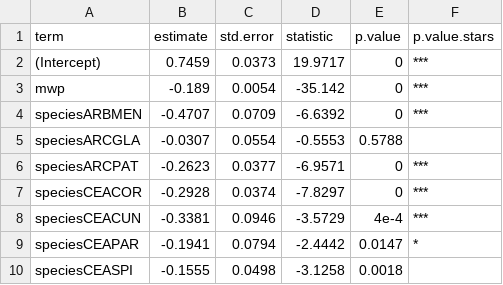
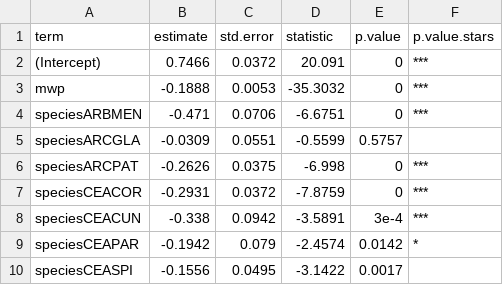
Before and after one commit to dackerly/PepperwoodLFM, a CSV file: results/figures/tableSX_coefs.csv, drawn as a sheet; only a part is shown; the diff covers the shown part only.

```diff
--- a/results/figures/tableSX_coefs.csv
+++ b/results/figures/tableSX_coefs.csv
@@ -1,10 +1,10 @@
 term,estimate,std.error,statistic,p.value,p.value.stars
-(Intercept),0.7459,0.0373,19.9717,0,***
-mwp,-0.189,0.0054,-35.142,0,***
-speciesARBMEN,-0.4707,0.0709,-6.6392,0,***
-speciesARCGLA,-0.0307,0.0554,-0.5553,0.5788,
-speciesARCPAT,-0.2623,0.0377,-6.9571,0,***
-speciesCEACOR,-0.2928,0.0374,-7.8297,0,***
-speciesCEACUN,-0.3381,0.0946,-3.5729,4e-4,***
-speciesCEAPAR,-0.1941,0.0794,-2.4442,0.0147,*
-speciesCEASPI,-0.1555,0.0498,-3.1258,0.0018,
+(Intercept),0.7466,0.0372,20.091,0,***
+mwp,-0.1888,0.0053,-35.3032,0,***
+speciesARBMEN,-0.471,0.0706,-6.6751,0,***
+speciesARCGLA,-0.0309,0.0551,-0.5599,0.5757,
+speciesARCPAT,-0.2626,0.0375,-6.998,0,***
+speciesCEACOR,-0.2931,0.0372,-7.8759,0,***
+speciesCEACUN,-0.338,0.0942,-3.5891,3e-4,***
+speciesCEAPAR,-0.1942,0.079,-2.4574,0.0142,*
+speciesCEASPI,-0.1556,0.0495,-3.1422,0.0017,
```
Also changed, not shown: 1 added row and 44 edited cells elsewhere in this file, figures/letter_mapping.csv, results/figures/table1.csv, 16 other files.
